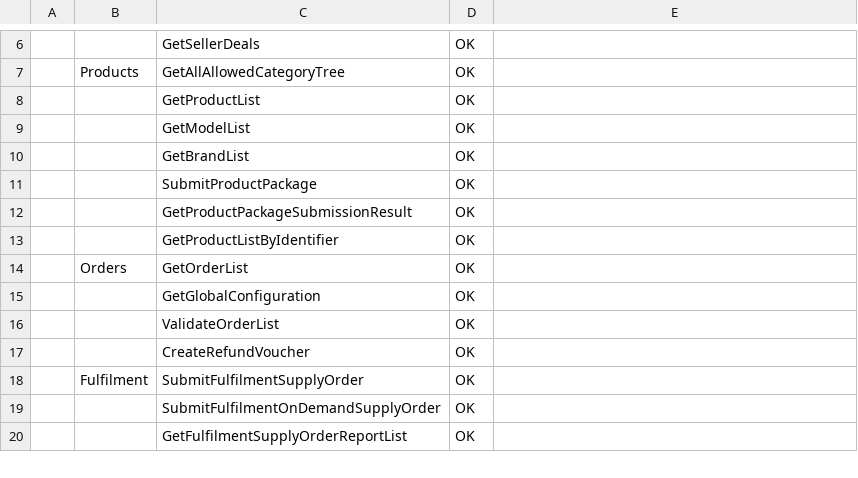
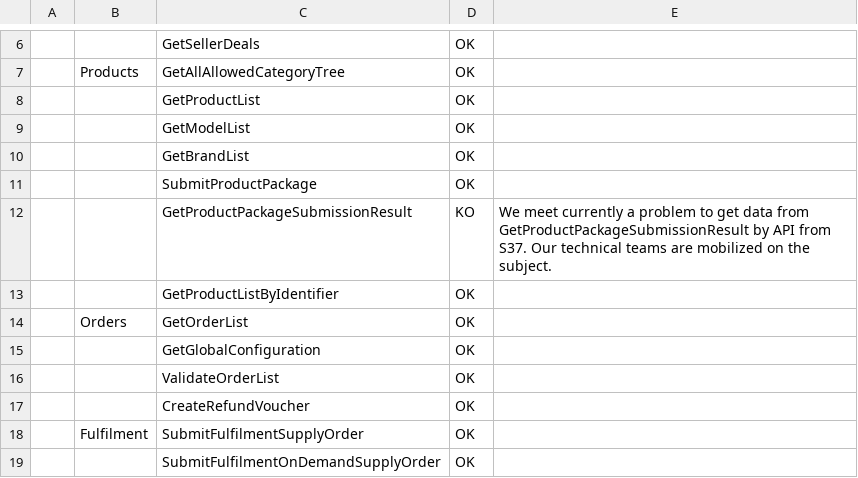
Before and after one commit to FlorentFERRAND/APIDashboard, a CSV file: wwwroot/PreProduction/StatusByMethod.csv, drawn as a sheet; only a part is shown, gaps mark what is left out; the shorter side is filled out with more unchanged rows; the diff names each change by its address in the sheet, - before the commit and + after, or states it on an @@ line.

Commit message:
GetProductPackageSubmissionResult KO in PreProduction environment

```diff
--- a/wwwroot/PreProduction/StatusByMethod.csv
+++ b/wwwroot/PreProduction/StatusByMethod.csv
-D12: OK
+D12: KO
-E12: (empty)
+E12: We meet currently a problem to get data from GetProductPackageSubmissionResult by API from S37. Our technical teams are mobilized on the subject.
```
Also changed, not shown: 3 other files.
